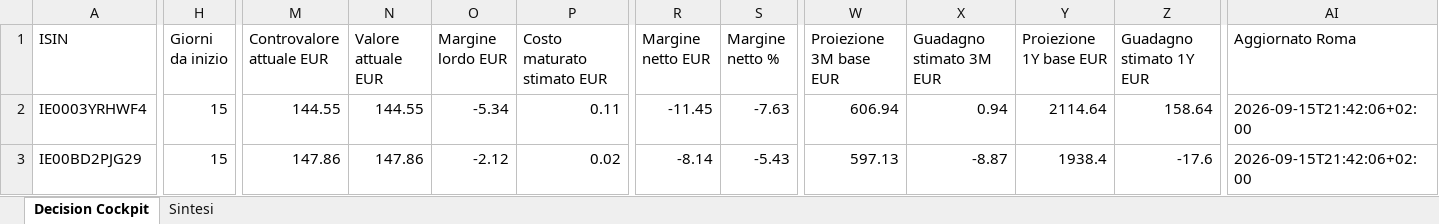
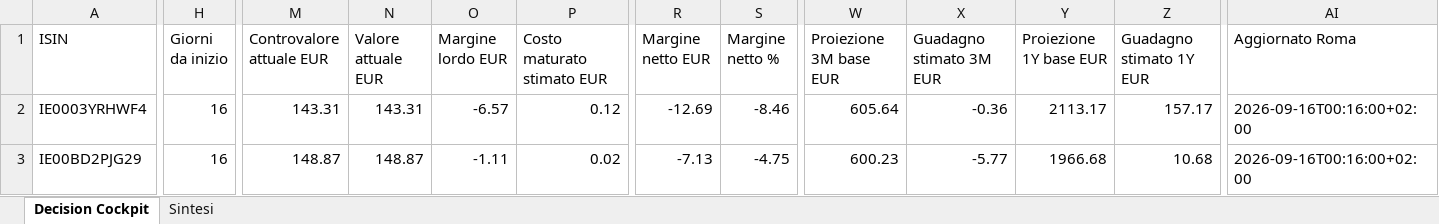
Before and after one commit to mirkomazzacuva/etf-intelligence-agent, an Excel workbook: AlphaForge_Fineco_Decision_Cockpit.xlsx, sheet Decision Cockpit, drawn as a sheet; only a part is shown, gaps mark what is left out; values as stored, in another font and other column widths than the file's, no borders; the diff covers the shown part only; the diff names each change by its address in the sheet, - before the commit and + after, or states it on an @@ line.

```diff
--- a/AlphaForge_Fineco_Decision_Cockpit.xlsx (sheet Decision Cockpit)
+++ b/AlphaForge_Fineco_Decision_Cockpit.xlsx (sheet Decision Cockpit)
-H2:H3 (Giorni da inizio): 15
+H2:H3 (Giorni da inizio): 16
-M2 (Controvalore attuale EUR): 144.55
+M2 (Controvalore attuale EUR): 143.31
-N2 (Valore attuale EUR): 144.55
+N2 (Valore attuale EUR): 143.31
-O2 (Margine lordo EUR): -5.34
+O2 (Margine lordo EUR): -6.57
-P2 (Costo maturato stimato EUR): 0.11
+P2 (Costo maturato stimato EUR): 0.12
-R2 (Margine netto EUR): -11.45
+R2 (Margine netto EUR): -12.69
-S2 (Margine netto %): -7.63
+S2 (Margine netto %): -8.46
-W2 (Proiezione 3M base EUR): 606.94
+W2 (Proiezione 3M base EUR): 605.64
-X2 (Guadagno stimato 3M EUR): 0.94
+X2 (Guadagno stimato 3M EUR): -0.36
-Y2 (Proiezione 1Y base EUR): 2114.64
+Y2 (Proiezione 1Y base EUR): 2113.17
-Z2 (Guadagno stimato 1Y EUR): 158.64
+Z2 (Guadagno stimato 1Y EUR): 157.17
-AI2:AI3 (Aggiornato Roma): 2026-09-15T21:42:06+02:00
+AI2:AI3 (Aggiornato Roma): 2026-09-16T00:16:00+02:00
-M3 (Controvalore attuale EUR): 147.86
+M3 (Controvalore attuale EUR): 148.87
-N3 (Valore attuale EUR): 147.86
+N3 (Valore attuale EUR): 148.87
-O3 (Margine lordo EUR): -2.12
+O3 (Margine lordo EUR): -1.11
-R3 (Margine netto EUR): -8.14
+R3 (Margine netto EUR): -7.13
-S3 (Margine netto %): -5.43
+S3 (Margine netto %): -4.75
-W3 (Proiezione 3M base EUR): 597.13
+W3 (Proiezione 3M base EUR): 600.23
-X3 (Guadagno stimato 3M EUR): -8.87
+X3 (Guadagno stimato 3M EUR): -5.77
-Y3 (Proiezione 1Y base EUR): 1938.4
+Y3 (Proiezione 1Y base EUR): 1966.68
-Z3 (Guadagno stimato 1Y EUR): -17.6
+Z3 (Guadagno stimato 1Y EUR): 10.68
```
Also changed, not shown: 76 edited cells elsewhere in this sheet, sheet Sintesi, AlphaForge_Fund_Performance.xlsx, AlphaForge_Fund_Price_History.xlsx, 27 other files.
